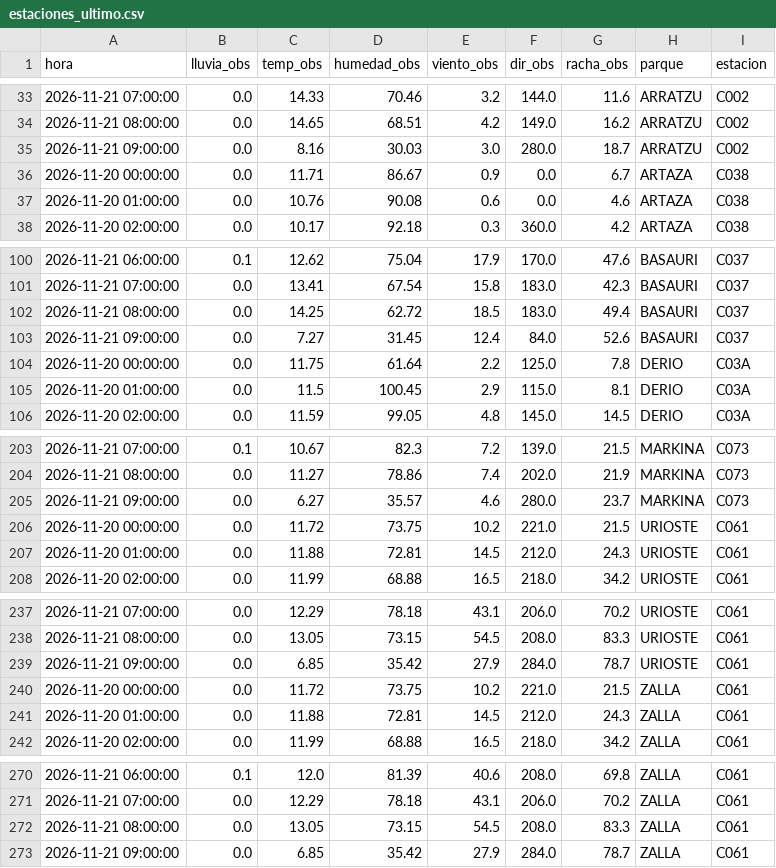
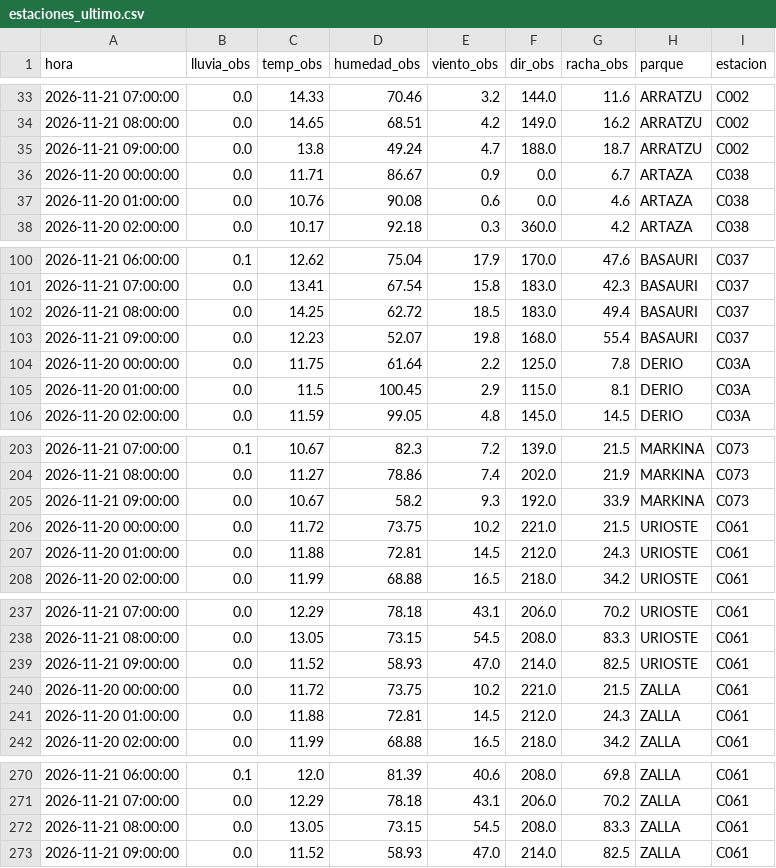
Before and after one commit to bsendagorta/auria, a CSV file: prediccion/estaciones_ultimo.csv, drawn as a sheet; only a part is shown, gaps mark what is left out; the diff covers the shown part only.

```diff
--- a/prediccion/estaciones_ultimo.csv
+++ b/prediccion/estaciones_ultimo.csv
@@ -34,3 +34,3 @@ hora,lluvia_obs,temp_obs,humedad_obs,viento_obs,dir_obs,racha_obs,parque,estacio
 2026-11-21 08:00:00,0.0,14.65,68.51,4.2,149.0,16.2,ARRATZU,C002
-2026-11-21 09:00:00,0.0,8.16,30.03,3.0,280.0,18.7,ARRATZU,C002
+2026-11-21 09:00:00,0.0,13.8,49.24,4.7,188.0,18.7,ARRATZU,C002
 2026-11-20 00:00:00,0.0,11.71,86.67,0.9,0.0,6.7,ARTAZA,C038
@@ -102,3 +102,3 @@ hora,lluvia_obs,temp_obs,humedad_obs,viento_obs,dir_obs,racha_obs,parque,estacio
 2026-11-21 08:00:00,0.0,14.25,62.72,18.5,183.0,49.4,BASAURI,C037
-2026-11-21 09:00:00,0.0,7.27,31.45,12.4,84.0,52.6,BASAURI,C037
+2026-11-21 09:00:00,0.0,12.23,52.07,19.8,168.0,55.4,BASAURI,C037
 2026-11-20 00:00:00,0.0,11.75,61.64,2.2,125.0,7.8,DERIO,C03A
@@ -204,3 +204,3 @@ hora,lluvia_obs,temp_obs,humedad_obs,viento_obs,dir_obs,racha_obs,parque,estacio
 2026-11-21 08:00:00,0.0,11.27,78.86,7.4,202.0,21.9,MARKINA,C073
-2026-11-21 09:00:00,0.0,6.27,35.57,4.6,280.0,23.7,MARKINA,C073
+2026-11-21 09:00:00,0.0,10.67,58.2,9.3,192.0,33.9,MARKINA,C073
 2026-11-20 00:00:00,0.0,11.72,73.75,10.2,221.0,21.5,URIOSTE,C061
@@ -238,3 +238,3 @@ hora,lluvia_obs,temp_obs,humedad_obs,viento_obs,dir_obs,racha_obs,parque,estacio
 2026-11-21 08:00:00,0.0,13.05,73.15,54.5,208.0,83.3,URIOSTE,C061
-2026-11-21 09:00:00,0.0,6.85,35.42,27.9,284.0,78.7,URIOSTE,C061
+2026-11-21 09:00:00,0.0,11.52,58.93,47.0,214.0,82.5,URIOSTE,C061
 2026-11-20 00:00:00,0.0,11.72,73.75,10.2,221.0,21.5,ZALLA,C061
@@ -272,2 +272,2 @@ hora,lluvia_obs,temp_obs,humedad_obs,viento_obs,dir_obs,racha_obs,parque,estacio
 2026-11-21 08:00:00,0.0,13.05,73.15,54.5,208.0,83.3,ZALLA,C061
-2026-11-21 09:00:00,0.0,6.85,35.42,27.9,284.0,78.7,ZALLA,C061
+2026-11-21 09:00:00,0.0,11.52,58.93,47.0,214.0,82.5,ZALLA,C061
```
Also changed, not shown: 11 edited cells elsewhere in this file, 2 other files.
